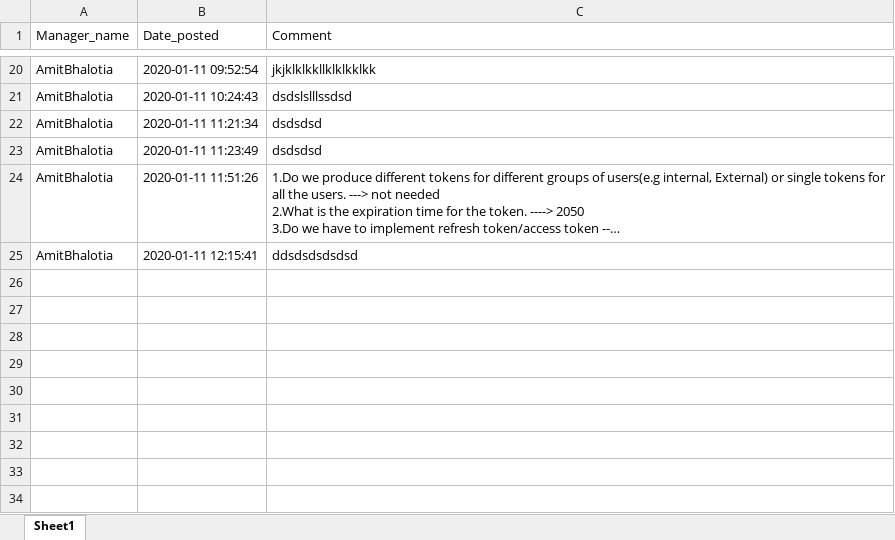
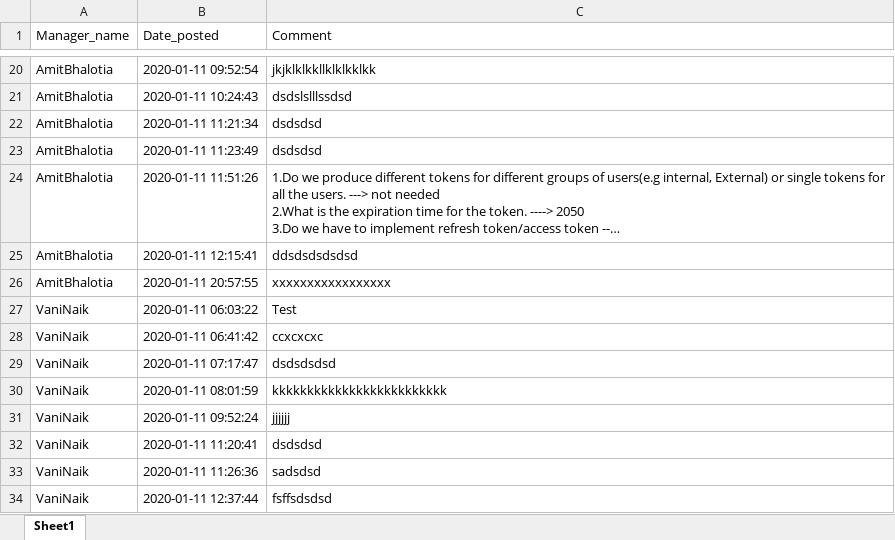
Before and after one commit to enakann/django_feedback, an Excel workbook: django_feedback/media/feedback.xlsx, sheet Sheet1, drawn as a sheet; only a part is shown, gaps mark what is left out; long unchanged cells end in …; values as stored, in another font and other column widths than the file's, no borders; the diff names each change by its address in the sheet, - before the commit and + after, or states it on an @@ line.

```diff
--- a/django_feedback/media/feedback.xlsx (sheet Sheet1)
+++ b/django_feedback/media/feedback.xlsx (sheet Sheet1)
+row 26: AmitBhalotia | 2020-01-11 20:57:55 | xxxxxxxxxxxxxxxxx
+row 27: VaniNaik | 2020-01-11 06:03:22 | Test
+row 28: VaniNaik | 2020-01-11 06:41:42 | ccxcxcxc
+row 29: VaniNaik | 2020-01-11 07:17:47 | dsdsdsdsd
+row 30: VaniNaik | 2020-01-11 08:01:59 | kkkkkkkkkkkkkkkkkkkkkkkkk
+row 31: VaniNaik | 2020-01-11 09:52:24 | jjjjjj
+row 32: VaniNaik | 2020-01-11 11:20:41 | dsdsdsd
+row 33: VaniNaik | 2020-01-11 11:26:36 | sadsdsd
+row 34: VaniNaik | 2020-01-11 12:37:44 | fsffsdsdsd
```
Also changed, not shown: 5 other files.
